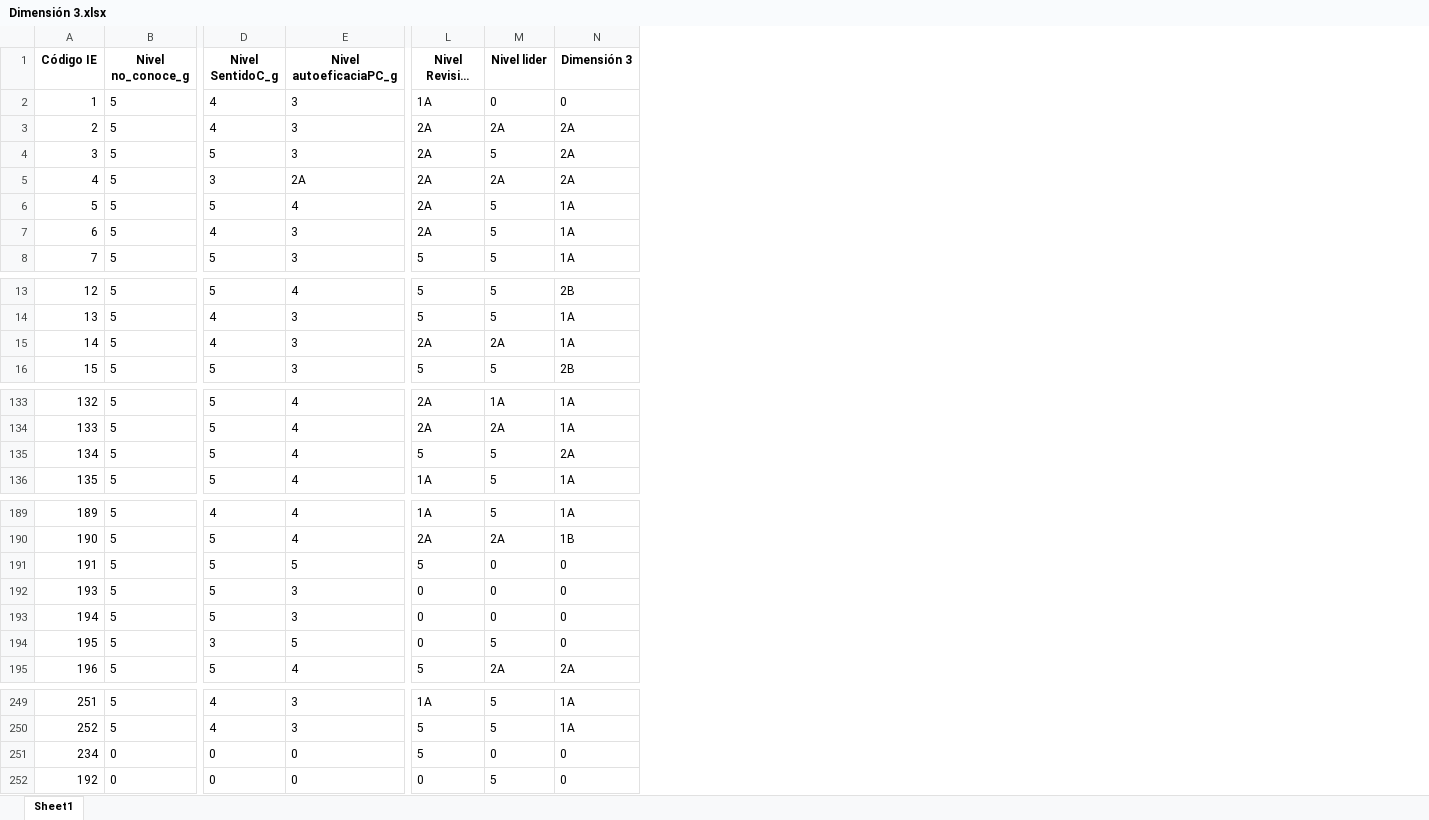
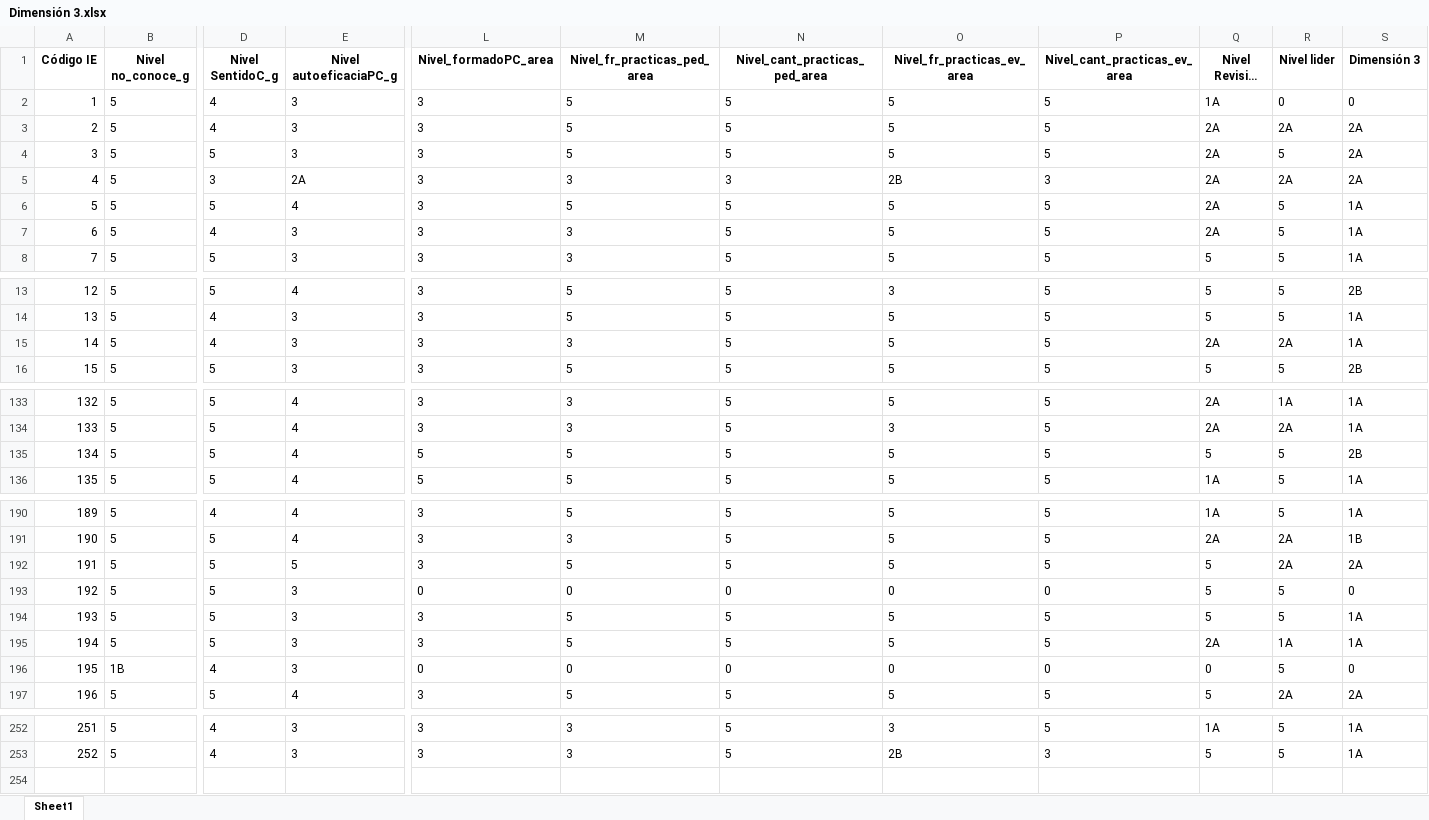
Before and after one commit to Grupo-Informatica-Educativa/CFK2022, an Excel workbook: utils/cleaners/Marco_consolidacion/Dimensión 3.xlsx, sheet Sheet1, drawn as a sheet; only a part is shown, gaps mark what is left out; long unchanged cells end in …; values as stored, in another font and other column widths than the file's, no borders; removed rows and columns are numbered as before the commit, all else as after; rows hold the shown columns only; the diff covers the shown part only; the diff names each change by its address in the sheet, - before the commit and + after, or states it on an @@ line.

```diff
--- a/utils/cleaners/Marco_consolidacion/Dimensión 3.xlsx (sheet Sheet1)
+++ b/utils/cleaners/Marco_consolidacion/Dimensión 3.xlsx (sheet Sheet1)
+column L (Nivel_formadoPC_area), rows 2-8: all 3; rows 13-14: 3 | 3; row 16: 3; rows 133-134: 3 | 3; row 136: 5; rows 190-192: all 3; rows 194-197: 3 | 3 | 0 | 3; rows 252-253: 3 | 3
+column M (Nivel_fr_practicas_ped_area), rows 2-8: 5 | 5 | 5 | 3 | 5 | 3 | 3; rows 13-14: 5 | 5; row 16: 5; rows 133-134: 3 | 3; row 136: 5; rows 190-192: 5 | 3 | 5; rows 194-197: 5 | 5 | 0 | 5; rows 252-253: 3 | 3
+column N (Nivel_cant_practicas_ped_area), rows 2-8: 5 | 5 | 5 | 3 | 5 | 5 | 5; rows 13-14: 5 | 5; row 16: 5; rows 133-134: 5 | 5; row 136: 5; rows 190-192: all 5; rows 194-197: 5 | 5 | 0 | 5; rows 252-253: 5 | 5
+column O (Nivel_fr_practicas_ev_area), rows 2-8: 5 | 5 | 5 | 2B | 5 | 5 | 5; rows 13-14: 3 | 5; row 16: 5; rows 133-134: 5 | 3; row 136: 5; rows 190-192: all 5; rows 194-197: 5 | 5 | 0 | 5; rows 252-253: 3 | 2B
+column P (Nivel_cant_practicas_ev_area), rows 2-8: 5 | 5 | 5 | 3 | 5 | 5 | 5; rows 13-14: 5 | 5; row 16: 5; rows 133-134: 5 | 5; row 136: 5; rows 190-192: all 5; rows 194-197: 5 | 5 | 0 | 5; rows 252-253: 5 | 3
-row 15: 14 | 5 | 4 | 3 | 2A | 2A | 1A
+row 15: 14 | 5 | 4 | 3 | 3 | 3 | 5 | 5 | 5 | 2A | 2A | 1A
-row 135: 134 | 5 | 5 | 4 | 5 | 5 | 2A
+row 135: 134 | 5 | 5 | 4 | 5 | 5 | 5 | 5 | 5 | 5 | 5 | 2B
-R192 (Nivel lider): 0
+R192 (Nivel lider): 2A
-S192 (Dimensión 3): 0
+S192 (Dimensión 3): 2A
+row 193: 192 | 5 | 5 | 3 | 0 | 0 | 0 | 0 | 0 | 5 | 5 | 0
-Q194 (Nivel Revision Plan): 0
+Q194 (Nivel Revision Plan): 5
-R194 (Nivel lider): 0
+R194 (Nivel lider): 5
-S194:S195 (Dimensión 3): 0
+S194:S195 (Dimensión 3): 1A
-Q195 (Nivel Revision Plan): 0
+Q195 (Nivel Revision Plan): 2A
-R195 (Nivel lider): 0
+R195 (Nivel lider): 1A
-B196 (Nivel no_conoce_g): 5
+B196 (Nivel no_conoce_g): 1B
-D196 (Nivel SentidoC_g): 3
+D196 (Nivel SentidoC_g): 4
-E196 (Nivel autoeficaciaPC_g): 5
+E196 (Nivel autoeficaciaPC_g): 3
-row 251: 234 | 0 | 0 | 0 | 5 | 0 | 0
-row 252: 192 | 0 | 0 | 0 | 0 | 5 | 0
```
Also changed, not shown: 2 added rows and 18 edited cells elsewhere in this sheet, data/descargables/DirectivosCFK.xlsx, data/descargables/LideresCFK.xlsx, 25 other files.
